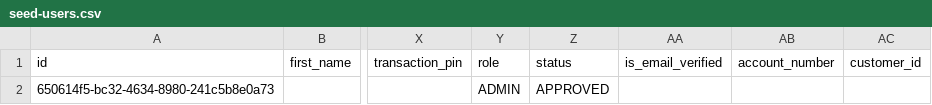
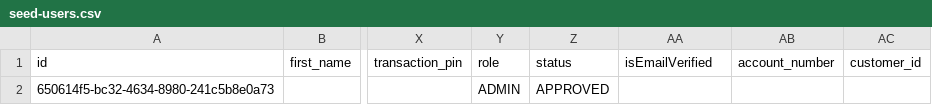
Before and after one commit to 69rc/uniteBank, a CSV file: seed-users.csv, drawn as a sheet; only a part is shown, gaps mark what is left out; the diff names each change by its address in the sheet, - before the commit and + after, or states it on an @@ line.

```diff
--- a/seed-users.csv
+++ b/seed-users.csv
-AA1: is_email_verified
+AA1: isEmailVerified
```
Also changed, not shown: 29 other files.
